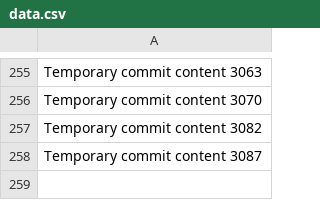
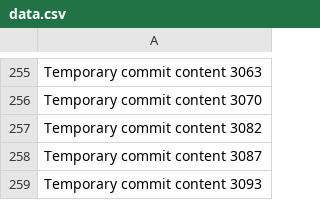
Before and after one commit to Chance27/p8105_hw1_sc5126, a CSV file: data.csv, drawn as a sheet; only a part is shown, gaps mark what is left out; the diff names each change by its address in the sheet, - before the commit and + after, or states it on an @@ line.

```diff
--- a/data.csv
+++ b/data.csv
+row 259: Temporary commit content 3093
```
